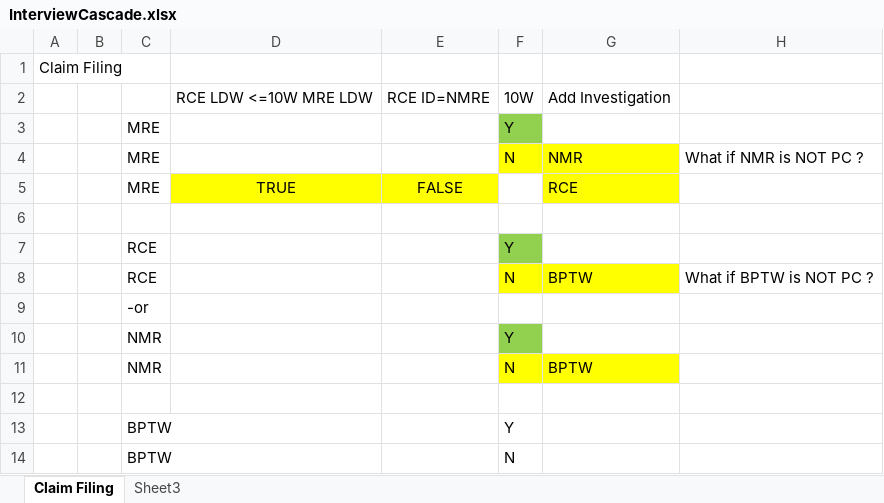
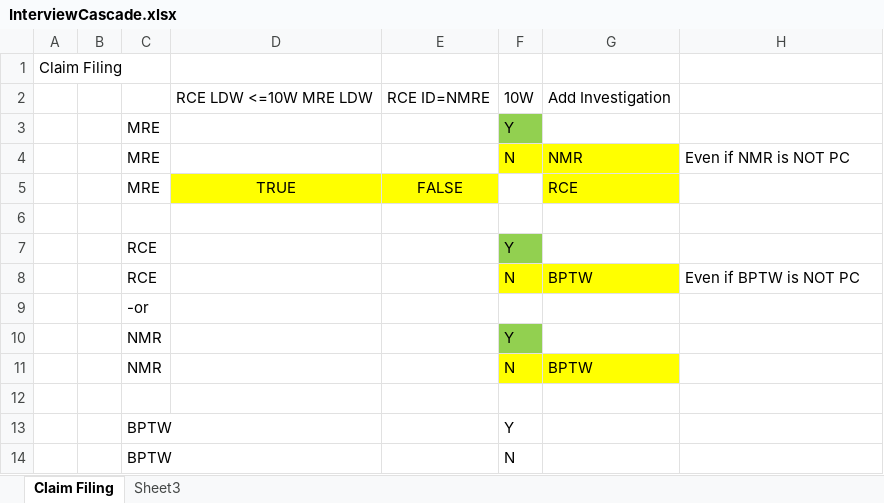
Before and after one commit to JohnSchuster/KY_Rulebase, an Excel workbook: ky_fpr/Development/Documents/Design/InterviewCascade.xlsx, sheet Claim Filing, drawn as a sheet; values as stored, in another font and other column widths than the file's, no borders; the diff names each change by its address in the sheet, - before the commit and + after, or states it on an @@ line.

```diff
--- a/ky_fpr/Development/Documents/Design/InterviewCascade.xlsx (sheet Claim Filing)
+++ b/ky_fpr/Development/Documents/Design/InterviewCascade.xlsx (sheet Claim Filing)
-H4: What if NMR is NOT PC ?
+H4: Even if NMR is NOT PC
-H8: What if BPTW is NOT PC ?
+H8: Even if BPTW is NOT PC
```
Also changed, not shown: 21 other files.
